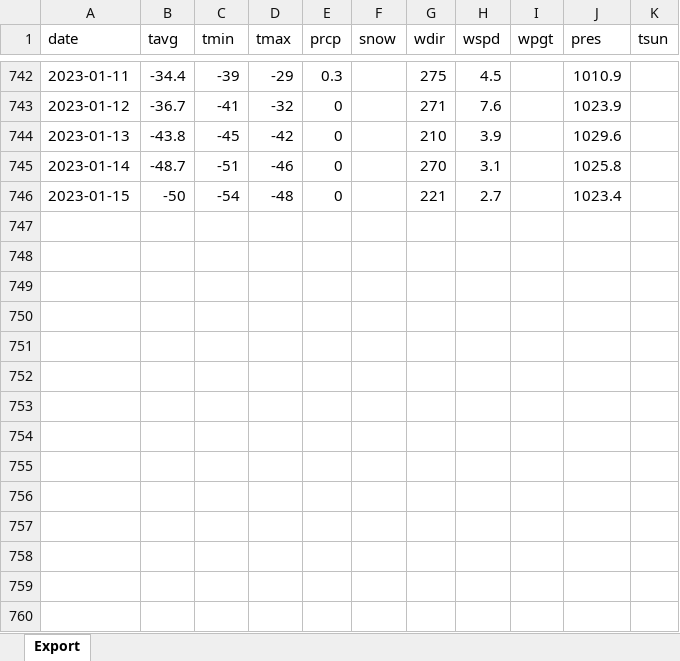
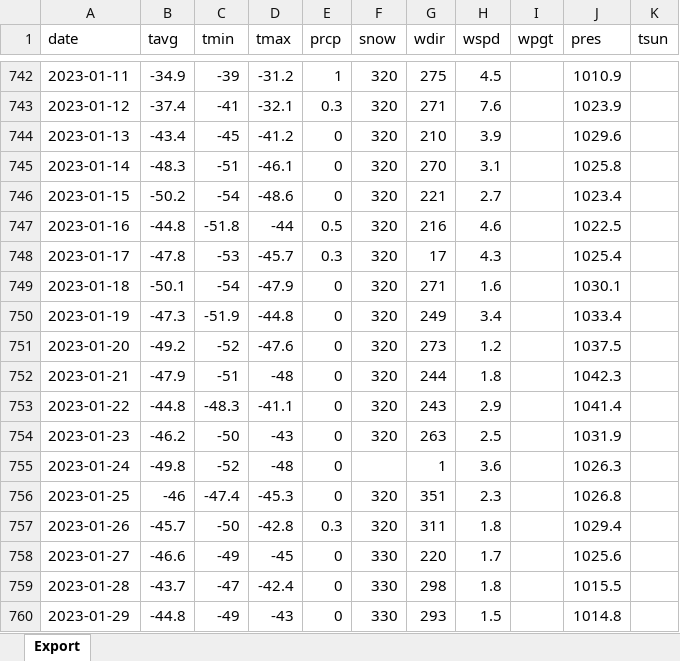
Before and after one commit to KeskilV/rb_daypp, an Excel workbook: data/catalogs/weather_2021-2022.xlsx, sheet Export, drawn as a sheet; only a part is shown, gaps mark what is left out; values as stored, in another font and other column widths than the file's, no borders; the diff covers the shown part only; the diff names each change by its address in the sheet, - before the commit and + after, or states it on an @@ line.

```diff
--- a/data/catalogs/weather_2021-2022.xlsx (sheet Export)
+++ b/data/catalogs/weather_2021-2022.xlsx (sheet Export)
-B742 (tavg): -34.4
+B742 (tavg): -34.9
-D742 (tmax): -29
+D742 (tmax): -31.2
-E742 (prcp): 0.3
+E742 (prcp): 1
-F742:F746 (snow): (empty)
+F742:F746 (snow): 320
-B743 (tavg): -36.7
+B743 (tavg): -37.4
-D743 (tmax): -32
+D743 (tmax): -32.1
-E743 (prcp): 0
+E743 (prcp): 0.3
-B744 (tavg): -43.8
+B744 (tavg): -43.4
-D744 (tmax): -42
+D744 (tmax): -41.2
-B745 (tavg): -48.7
+B745 (tavg): -48.3
-D745 (tmax): -46
+D745 (tmax): -46.1
-B746 (tavg): -50
+B746 (tavg): -50.2
-D746 (tmax): -48
+D746 (tmax): -48.6
+row 747: 2023-01-16 | -44.8 | -51.8 | -44 | 0.5 | 320 | 216 | 4.6 |  | 1022.5
+row 748: 2023-01-17 | -47.8 | -53 | -45.7 | 0.3 | 320 | 17 | 4.3 |  | 1025.4
+row 749: 2023-01-18 | -50.1 | -54 | -47.9 | 0 | 320 | 271 | 1.6 |  | 1030.1
+row 750: 2023-01-19 | -47.3 | -51.9 | -44.8 | 0 | 320 | 249 | 3.4 |  | 1033.4
+row 751: 2023-01-20 | -49.2 | -52 | -47.6 | 0 | 320 | 273 | 1.2 |  | 1037.5
+row 752: 2023-01-21 | -47.9 | -51 | -48 | 0 | 320 | 244 | 1.8 |  | 1042.3
+row 753: 2023-01-22 | -44.8 | -48.3 | -41.1 | 0 | 320 | 243 | 2.9 |  | 1041.4
+row 754: 2023-01-23 | -46.2 | -50 | -43 | 0 | 320 | 263 | 2.5 |  | 1031.9
+row 755: 2023-01-24 | -49.8 | -52 | -48 | 0 |  | 1 | 3.6 |  | 1026.3
+row 756: 2023-01-25 | -46 | -47.4 | -45.3 | 0 | 320 | 351 | 2.3 |  | 1026.8
+row 757: 2023-01-26 | -45.7 | -50 | -42.8 | 0.3 | 320 | 311 | 1.8 |  | 1029.4
+row 758: 2023-01-27 | -46.6 | -49 | -45 | 0 | 330 | 220 | 1.7 |  | 1025.6
+row 759: 2023-01-28 | -43.7 | -47 | -42.4 | 0 | 330 | 298 | 1.8 |  | 1015.5
+row 760: 2023-01-29 | -44.8 | -49 | -43 | 0 | 330 | 293 | 1.5 |  | 1014.8
```
Also changed, not shown: 19 added rows and 40 edited cells elsewhere in this sheet, data/catalogs/man_calendar.xlsx, data/res_TT.xlsx, 9 other files.
